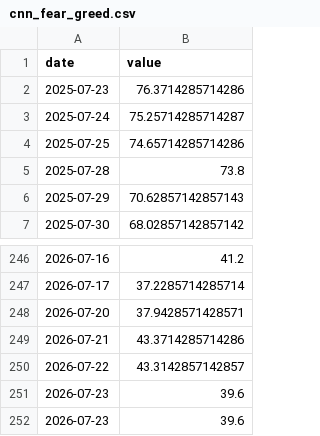
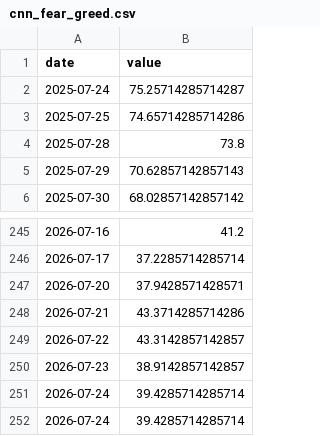
Before and after one commit to praswna/ValueIndex, a CSV file: src/valueindex/sample_data/cnn_fear_greed.csv, drawn as a sheet; only a part is shown, gaps mark what is left out.

```diff
--- a/src/valueindex/sample_data/cnn_fear_greed.csv
+++ b/src/valueindex/sample_data/cnn_fear_greed.csv
@@ -1,3 +1,2 @@
 date,value
-2025-07-23,76.3714285714286
 2025-07-24,75.25714285714287
@@ -250,3 +249,4 @@ date,value
 2026-07-22,43.3142857142857
-2026-07-23,39.6
-2026-07-23,39.6
+2026-07-23,38.9142857142857
+2026-07-24,39.4285714285714
+2026-07-24,39.4285714285714
```
Also changed, not shown: docs/data/valueindex_panel.csv, src/valueindex/sample_data/multpl_div_yield.csv, 13 other files.
